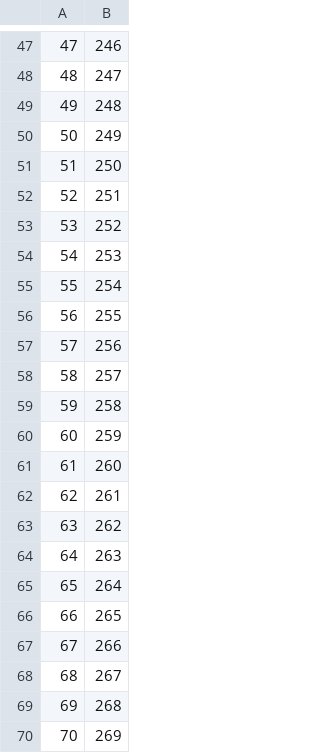
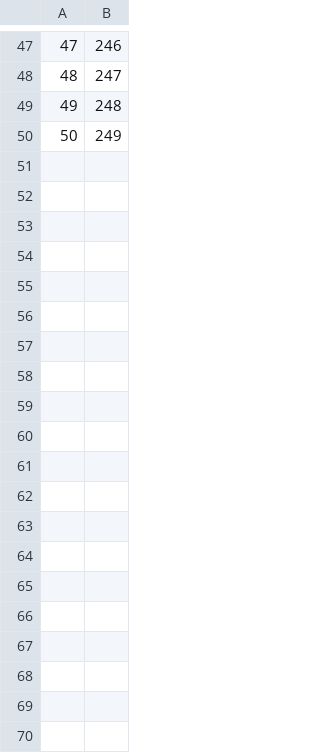
Before and after one commit to Astropal/Cardiofrequency-meter, a CSV file: Module 4/Battements.csv, drawn as a sheet; only a part is shown, gaps mark what is left out; the diff covers the shown part only.

Commit message:
Module 4 finit

```diff
--- a/Module 4/Battements.csv
+++ b/Module 4/Battements.csv
@@ -50,21 +50 @@
 50;249
-51;250
-52;251
-53;252
-54;253
-55;254
-56;255
-57;256
-58;257
-59;258
-60;259
-61;260
-62;261
-63;262
-64;263
-65;264
-66;265
-67;266
-68;267
-69;268
-70;269
```
Also changed, not shown: 80 removed rows elsewhere in this file, 11 other files.
